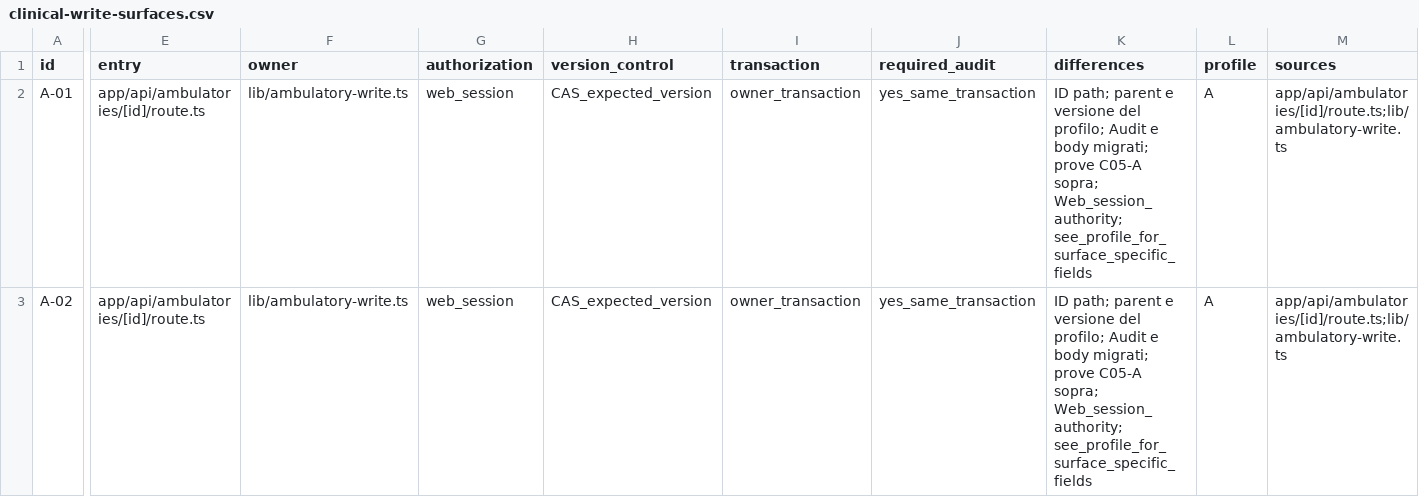
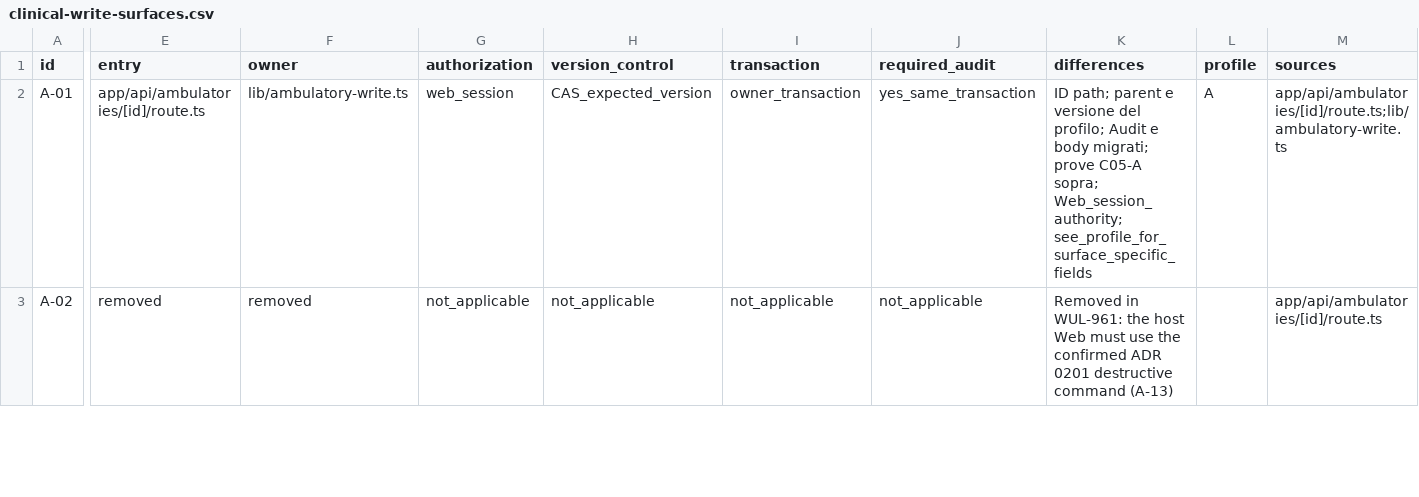
Before and after one commit to Wulfgardr/mediflow, a CSV file: docs/clinical-write-surfaces.csv, drawn as a sheet; only a part is shown, gaps mark what is left out; the diff covers the shown part only; the diff names each change by its address in the sheet, - before the commit and + after, or states it on an @@ line.

```diff
--- a/docs/clinical-write-surfaces.csv
+++ b/docs/clinical-write-surfaces.csv
-E3 (entry): app/api/ambulatories/[id]/route.ts
+E3 (entry): removed
-F3 (owner): lib/ambulatory-write.ts
+F3 (owner): removed
-G3 (authorization): web_session
+G3 (authorization): not_applicable
-H3 (version_control): CAS_expected_version
+H3 (version_control): not_applicable
-I3 (transaction): owner_transaction
+I3 (transaction): not_applicable
-J3 (required_audit): yes_same_transaction
+J3 (required_audit): not_applicable
-K3 (differences): ID path; parent e versione del profilo; Audit e body migrati; prove C05-A sopra; Web_session_authority; see_profile_for_surface_specific_fields
+K3 (differences): Removed in WUL-961: the host Web must use the confirmed ADR 0201 destructive command (A-13)
-L3 (profile): A
+L3 (profile): (empty)
-M3 (sources): app/api/ambulatories/[id]/route.ts;lib/ambulatory-write.ts
+M3 (sources): app/api/ambulatories/[id]/route.ts
```
Also changed, not shown: 2 added rows and 13 edited cells elsewhere in this file, 32 other files.
